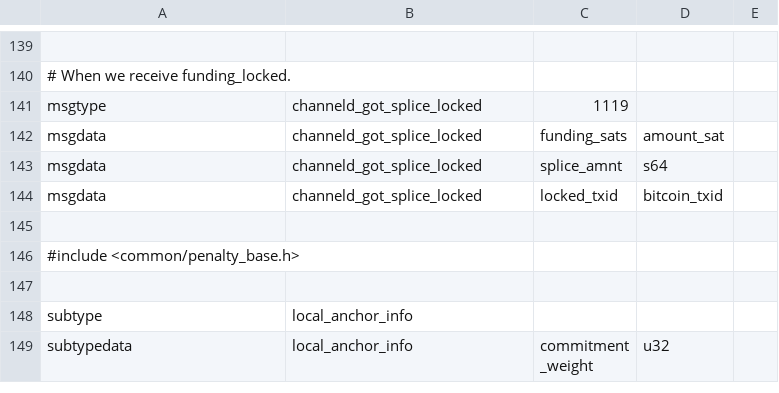
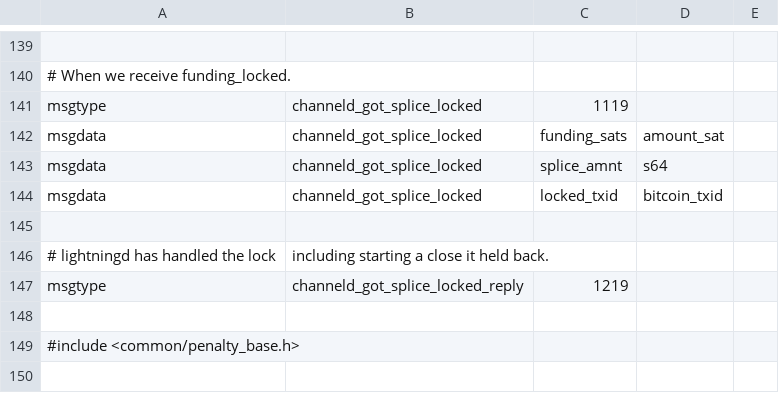
Before and after one commit to privkeyio/lightning, a CSV file: channeld/channeld_wire.csv, drawn as a sheet; only a part is shown, gaps mark what is left out; the shorter side is filled out with more unchanged rows.

Commit message:
lightningd, channeld: start the cap's close before channeld goes on at a splice lock
d3e988f started the cap's close before replying to the revocation that
reaches max-independent-secrets, but when the cap is reached while a
splice is pending, the close starts at the lock instead, in
handle_peer_splice_locked(), and channeld didn't wait for that: it told
lightningd of the lock and carried on.  A peer that sent stfu and
splice_init right after the lock could have the new splice accepted
before channeld learned of the shutdown.  channeld then sent shutdown
with that splice unlocked, which BOLT 2 forbids; lightningd went from
CHANNELD_SHUTTING_DOWN back to CHANNELD_AWAITING_SPLICE; the mutual close
conflicted with the splice; and the channel stayed in CLOSINGD_COMPLETE
until a restart.  A slow database write at the lock (a db_write plugin,
say) makes the window wide.

Now channeld waits for a reply to channeld_got_splice_locked, and
lightningd starts the close before it replies, so channeld handles the
shutdown request before anything else from the peer, and refuses the
splice.  The backstop, which can free the channel, runs after the reply.

```diff
--- a/channeld/channeld_wire.csv
+++ b/channeld/channeld_wire.csv
@@ -145,2 +145,5 @@ msgdata,channeld_got_splice_locked,locked_txid,bitcoin_txid,
 
+# lightningd has handled the lock, including starting a close it held back.
+msgtype,channeld_got_splice_locked_reply,1219
+
 #include <common/penalty_base.h>
```
Also changed, not shown: 6 other files.
